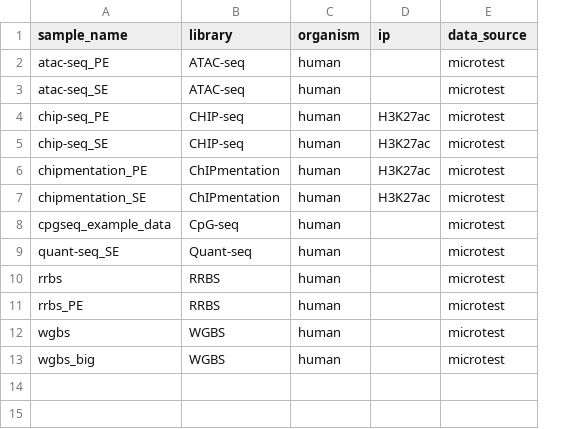
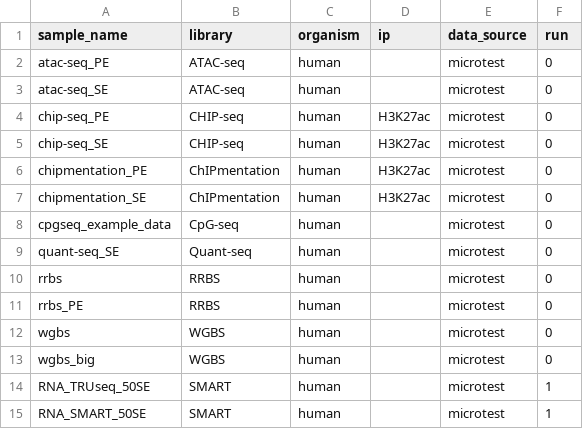
Before and after one commit to pepkit/peppy, a CSV file: examples/microtest_sample_annotation.csv, drawn as a sheet; the diff names each change by its address in the sheet, - before the commit and + after, or states it on an @@ line.

```diff
--- a/examples/microtest_sample_annotation.csv
+++ b/examples/microtest_sample_annotation.csv
+column F (run), rows 2-13: all 0
+row 14: RNA_TRUseq_50SE | SMART | human |  | microtest | 1
+row 15: RNA_SMART_50SE | SMART | human |  | microtest | 1
```
Also changed, not shown: 1 other file.
